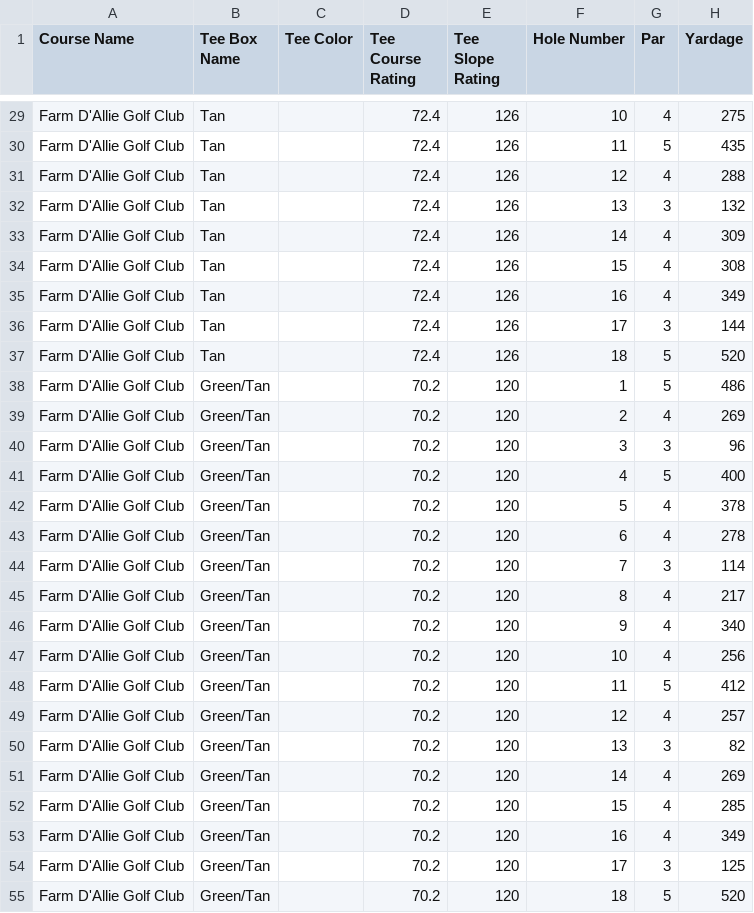
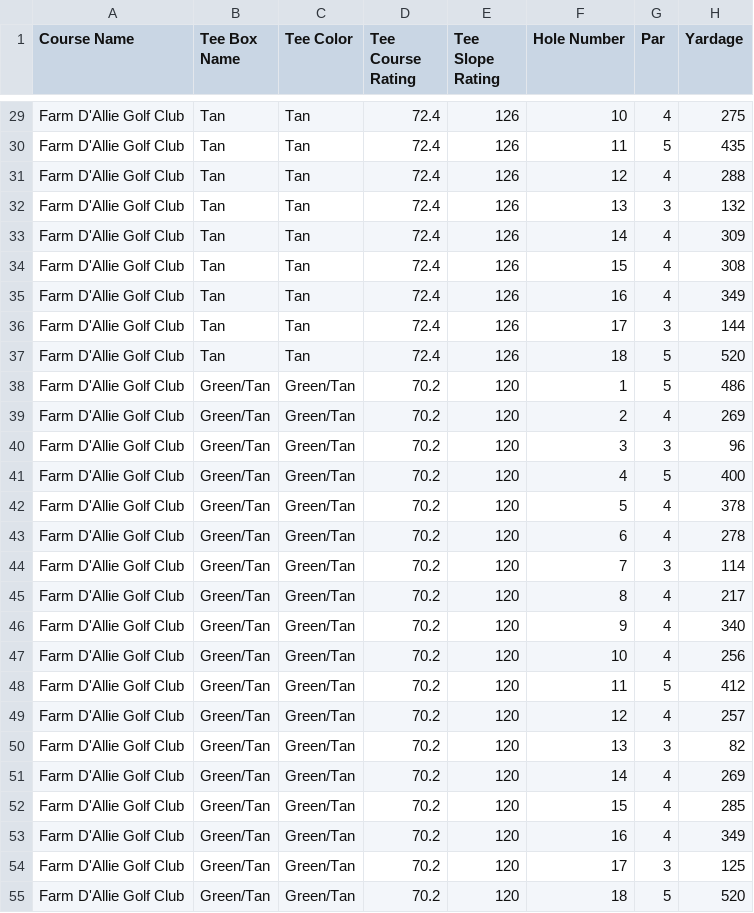
Before and after one commit to Pandahasa/CS122-FinalProject, a CSV file: data/Farm_D_Allie_Golf_Club/tee_box_holes.csv, drawn as a sheet; only a part is shown, gaps mark what is left out; the diff covers the shown part only; the diff names each change by its address in the sheet, - before the commit and + after, or states it on an @@ line.

Commit message:
Fixed tee color issue being blank

```diff
--- a/data/Farm_D_Allie_Golf_Club/tee_box_holes.csv
+++ b/data/Farm_D_Allie_Golf_Club/tee_box_holes.csv
-C29:C37 (Tee Color): (empty)
+C29:C37 (Tee Color): Tan
-C38:C55 (Tee Color): (empty)
+C38:C55 (Tee Color): Green/Tan
```
Also changed, not shown: 153 edited cells elsewhere in this file, data/Cypress_Point_Club/tee_box_holes.csv, data/Deep_Cliff_Gc/tee_box_holes.csv, 2 other files.
